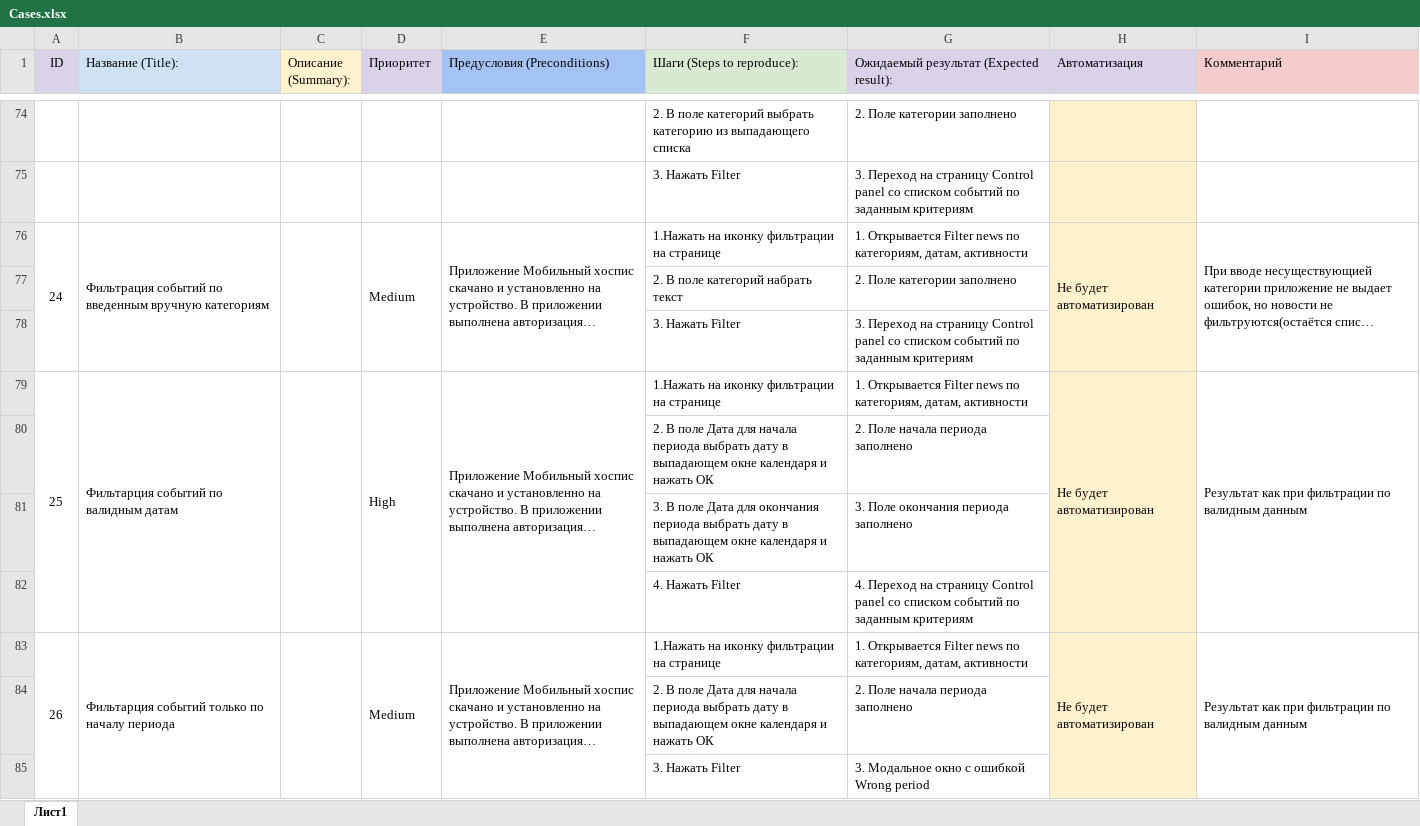
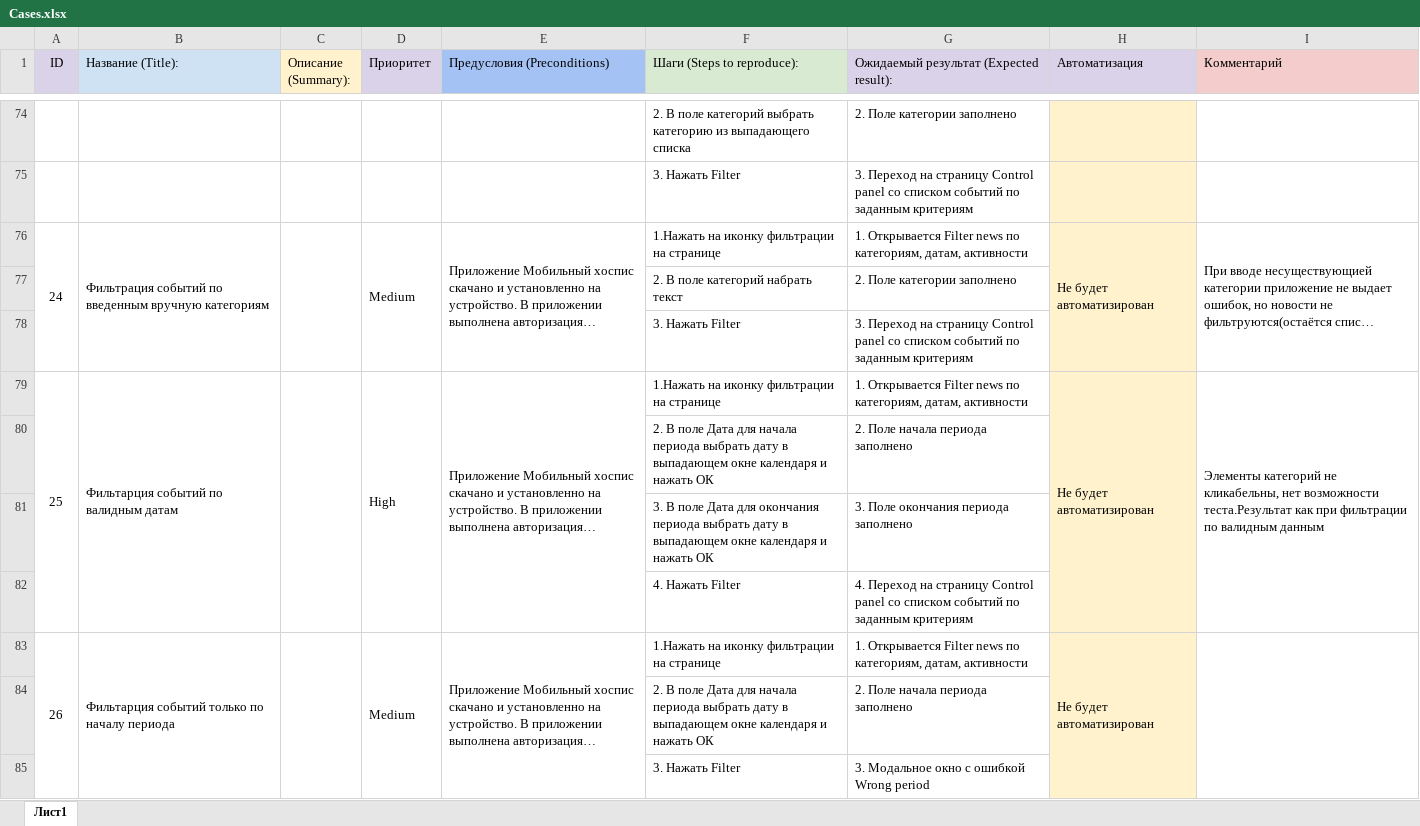
Before and after one commit to StavinskayaMarina/Diplom1, an Excel workbook: Cases.xlsx, sheet Лист1, drawn as a sheet; only a part is shown, gaps mark what is left out; long unchanged cells end in …; values as stored, in another font and other column widths than the file's, no borders; charts and pictures not drawn; the diff covers the shown part only; the diff names each change by its address in the sheet, - before the commit and + after, or states it on an @@ line.

Commit message:
NewCases2

```diff
--- a/Cases.xlsx (sheet Лист1)
+++ b/Cases.xlsx (sheet Лист1)
-I79 (Комментарий): Результат как при…
+I79 (Комментарий): Элементы категорий не кликабельны, нет возможности теста.Результат как при…
-I83 (Комментарий): Результат как при фильтрации по валидным данным
+I83 (Комментарий): (empty)
```
Also changed, not shown: 10 edited cells, cell formats and merged cells elsewhere in this sheet.
